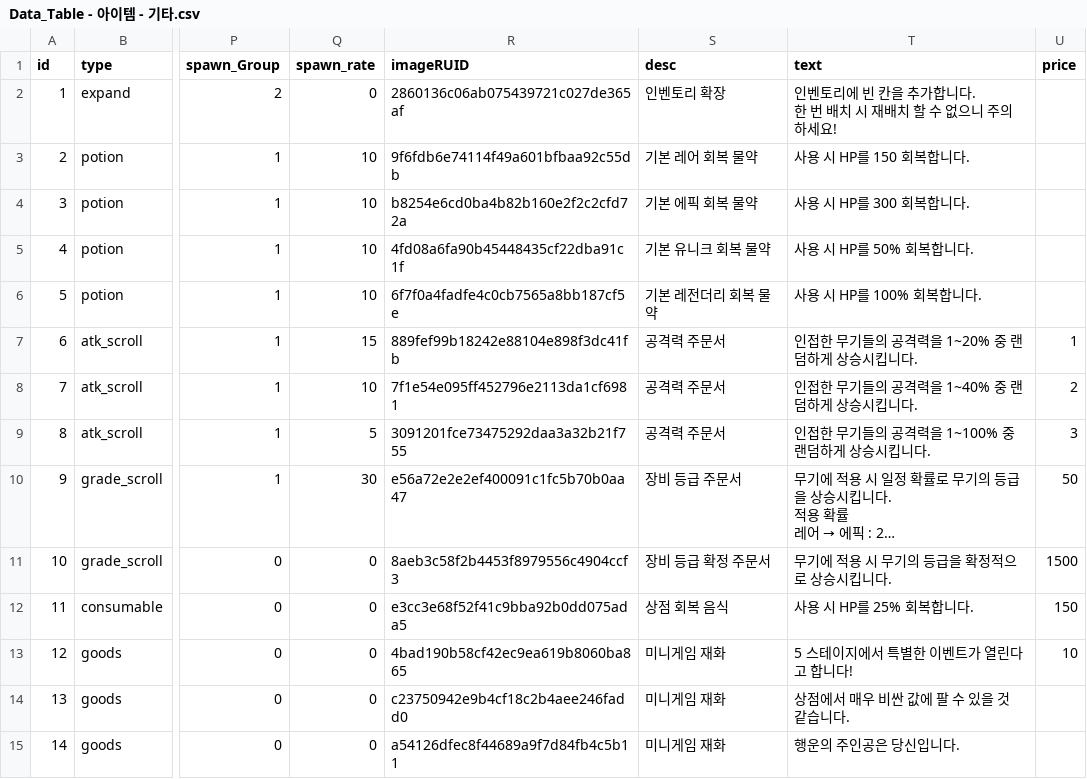
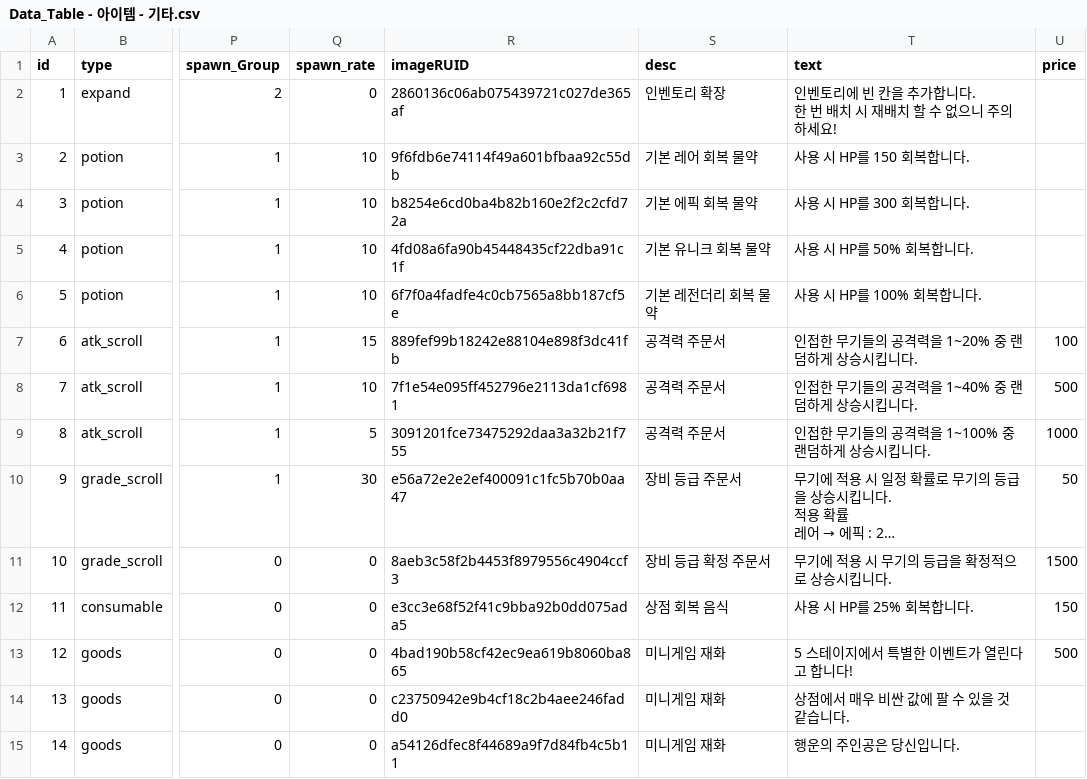
Before and after one commit to tigerlow0723-blip/MapleWorld, a CSV file: Lucky_Backpack/RootDesk/MyDesk/DataSet/Data_Table - 아이템 - 기타.csv, drawn as a sheet; only a part is shown, gaps mark what is left out; long unchanged cells end in …; the diff names each change by its address in the sheet, - before the commit and + after, or states it on an @@ line.

```diff
--- a/Lucky_Backpack/RootDesk/MyDesk/DataSet/Data_Table - 아이템 - 기타.csv
+++ b/Lucky_Backpack/RootDesk/MyDesk/DataSet/Data_Table - 아이템 - 기타.csv
-U7 (price): 1
+U7 (price): 100
-U8 (price): 2
+U8 (price): 500
-U9 (price): 3
+U9 (price): 1000
-U13 (price): 10
+U13 (price): 500
```
Also changed, not shown: 4 other files.
